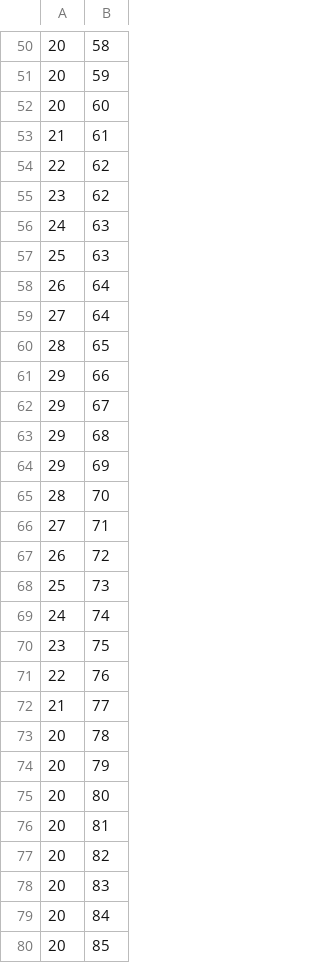
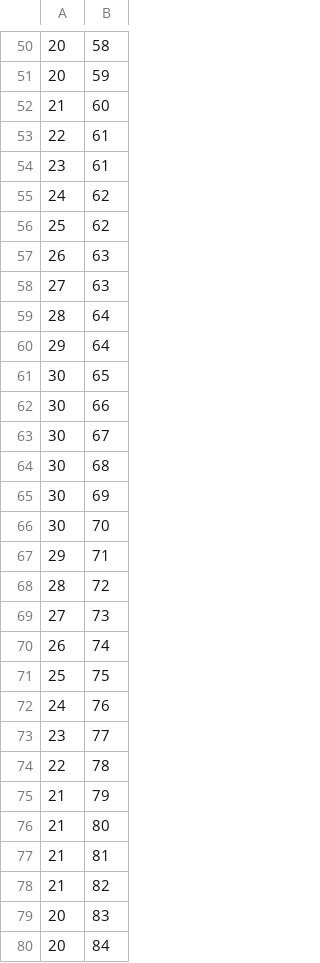
Before and after one commit to avani-malaviya/Motion-Planning-Project, a CSV file: Path1.csv, drawn as a sheet; only a part is shown, gaps mark what is left out; the shorter side is filled out with more unchanged rows.

```diff
--- a/Path1.csv
+++ b/Path1.csv
@@ -51,28 +51,29 @@
 20,59
-20,60
-21,61
-22,62
-23,62
-24,63
-25,63
-26,64
-27,64
-28,65
-29,66
-29,67
-29,68
-29,69
-28,70
-27,71
-26,72
-25,73
-24,74
-23,75
-22,76
-21,77
-20,78
-20,79
-20,80
-20,81
-20,82
+21,60
+22,61
+23,61
+24,62
+25,62
+26,63
+27,63
+28,64
+29,64
+30,65
+30,66
+30,67
+30,68
+30,69
+30,70
+29,71
+28,72
+27,73
+26,74
+25,75
+24,76
+23,77
+22,78
+21,79
+21,80
+21,81
+21,82
 20,83
```
Also changed, not shown: Path2.csv, Path3.csv, 2 other files.
